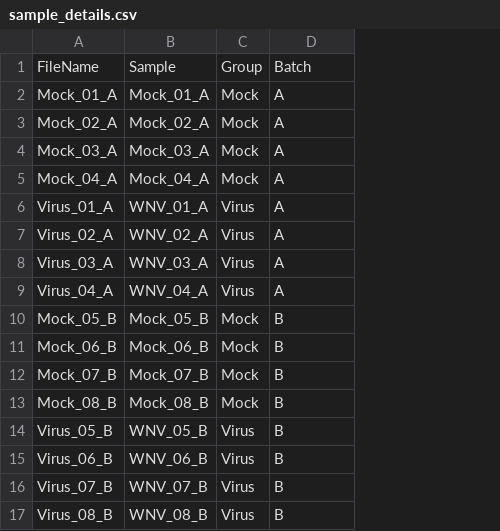
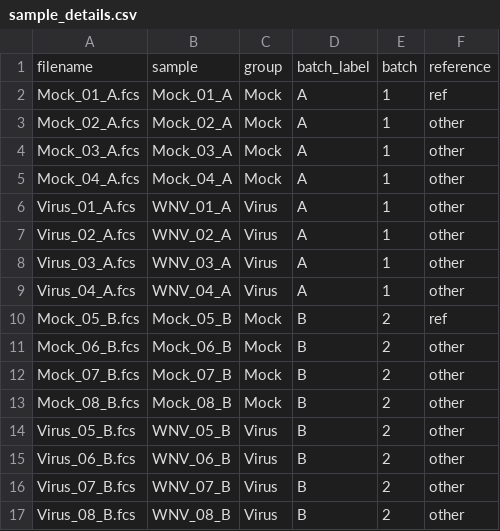
Before and after one commit to hrj21/Python-for-cytometry-course, a CSV file: data/clean/sample_details.csv, drawn as a sheet; removed rows and columns are numbered as before the commit, all else as after; the diff names each change by its address in the sheet, - before the commit and + after, or states it on an @@ line.

Commit message:
Added A parameter to clean data. Cytonorm working.

```diff
--- a/data/clean/sample_details.csv
+++ b/data/clean/sample_details.csv
-column A, rows 2-17: Mock_01_A | Mock_02_A | Mock_03_A | Mock_04_A | Virus_01_A | Virus_02_A | Virus_03_A | Virus_04_A | Mock_05_B | Mock_06_B | Mock_07_B | Mock_08_B | Virus_05_B | Virus_06_B | Virus_07_B | Virus_08_B
+column A, rows 2-17: Mock_01_A.fcs | Mock_02_A.fcs | Mock_03_A.fcs | Mock_04_A.fcs | Virus_01_A.fcs | Virus_02_A.fcs | Virus_03_A.fcs | Virus_04_A.fcs | Mock_05_B.fcs | Mock_06_B.fcs | Mock_07_B.fcs | Mock_08_B.fcs | Virus_05_B.fcs | Virus_06_B.fcs | Virus_07_B.fcs | Virus_08_B.fcs
+column E, rows 2-17: 1 | 1 | 1 | 1 | 1 | 1 | 1 | 1 | 2 | 2 | 2 | 2 | 2 | 2 | 2 | 2
+column F, rows 2-17: ref | other | other | other | other | other | other | other | ref | other | other | other | other | other | other | other
-row 1: FileName | Sample | Group | Batch
+row 1: filename | sample | group | batch_label | batch | reference
```
Also changed, not shown: 18 other files.
